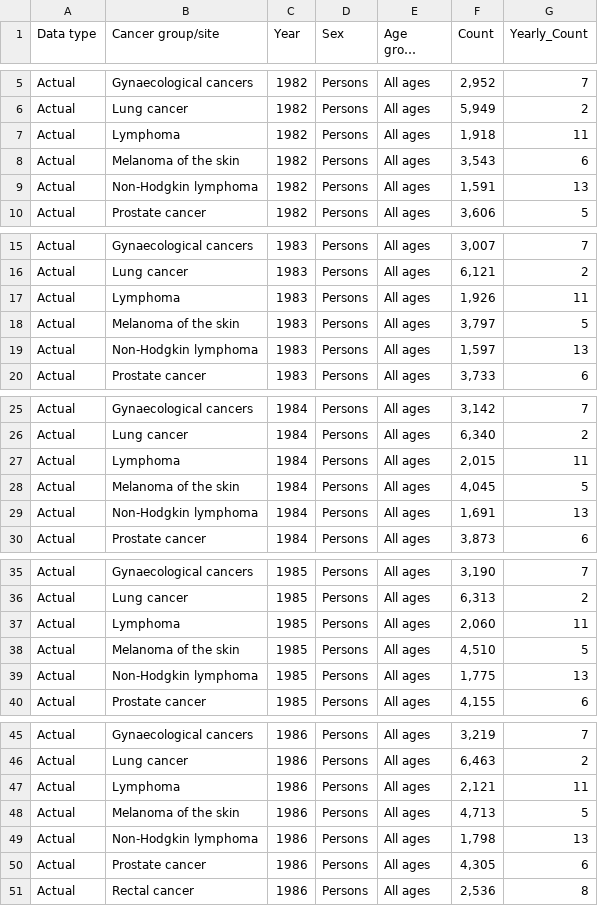
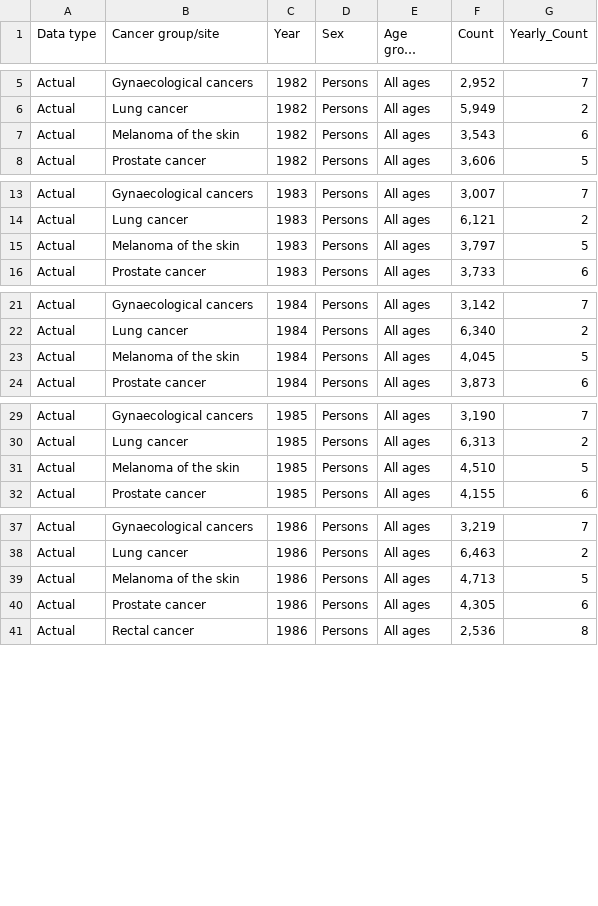
Before and after one commit to rp-mon/rp-mon.github.io, a CSV file: FIT3179/assignment 2/bumpchart.csv, drawn as a sheet; only a part is shown, gaps mark what is left out; long unchanged cells end in …; the diff covers the shown part only; the diff names each change by its address in the sheet, - before the commit and + after, or states it on an @@ line.

Commit message:
Update bumpchart.csv

```diff
--- a/FIT3179/assignment 2/bumpchart.csv
+++ b/FIT3179/assignment 2/bumpchart.csv
-row 7: Actual | Lymphoma | 1982 | Persons | All ages | 1,918 | 11
-row 9: Actual | Non-Hodgkin lymphoma | 1982 | Persons | All ages | 1,591 | 13
-row 17: Actual | Lymphoma | 1983 | Persons | All ages | 1,926 | 11
-row 19: Actual | Non-Hodgkin lymphoma | 1983 | Persons | All ages | 1,597 | 13
-row 27: Actual | Lymphoma | 1984 | Persons | All ages | 2,015 | 11
-row 29: Actual | Non-Hodgkin lymphoma | 1984 | Persons | All ages | 1,691 | 13
-row 37: Actual | Lymphoma | 1985 | Persons | All ages | 2,060 | 11
-row 39: Actual | Non-Hodgkin lymphoma | 1985 | Persons | All ages | 1,775 | 13
-row 47: Actual | Lymphoma | 1986 | Persons | All ages | 2,121 | 11
-row 49: Actual | Non-Hodgkin lymphoma | 1986 | Persons | All ages | 1,798 | 13
```
Also changed, not shown: 8 removed rows elsewhere in this file.
